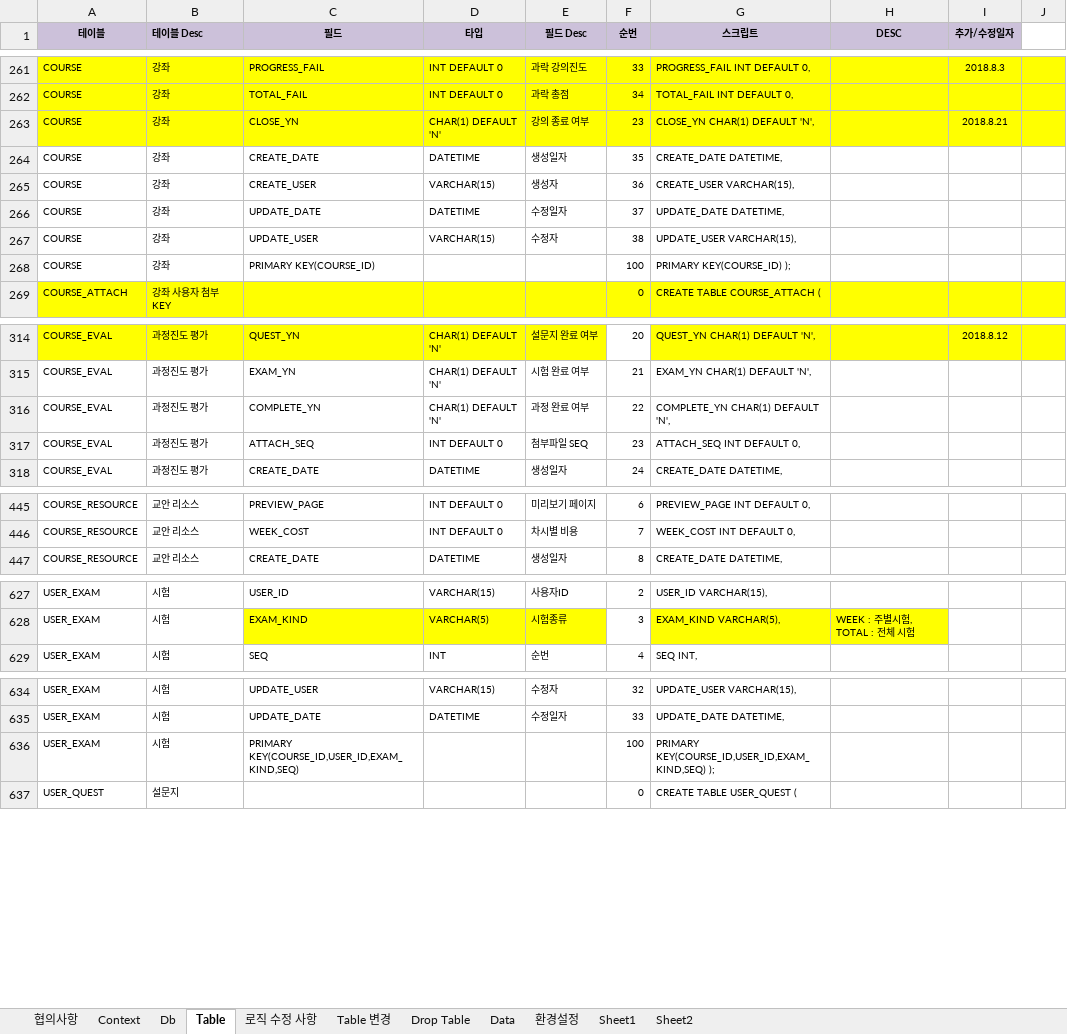
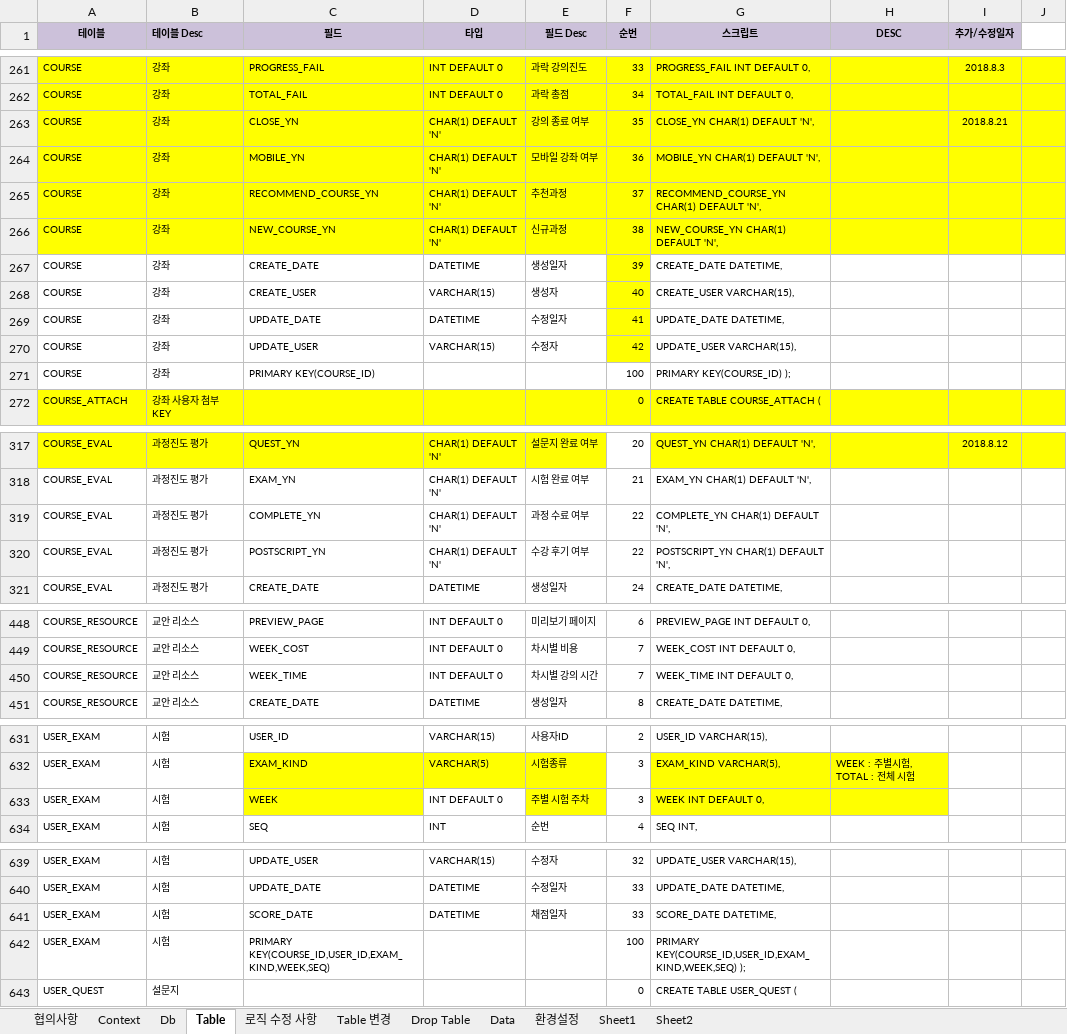
Before and after one commit to limsm9449/lms, an Excel workbook: src/main/webapp/resources/setting/setting_20170222.xlsx, sheet Table, drawn as a sheet; only a part is shown, gaps mark what is left out; values as stored, in another font and other column widths than the file's, no borders; addresses are those after the commit; the diff names each change by its address in the sheet, - before the commit and + after, or states it on an @@ line.

```diff
--- a/src/main/webapp/resources/setting/setting_20170222.xlsx (sheet Table)
+++ b/src/main/webapp/resources/setting/setting_20170222.xlsx (sheet Table)
-F263 (순번): 23
+F263 (순번): 35
+row 264: COURSE | 강좌 | MOBILE_YN | CHAR(1) DEFAULT 'N' | 모바일 강좌 여부 | 36 | MOBILE_YN CHAR(1) DEFAULT 'N',
+row 265: COURSE | 강좌 | RECOMMEND_COURSE_YN | CHAR(1) DEFAULT 'N' | 추천과정 | 37 | RECOMMEND_COURSE_YN CHAR(1) DEFAULT 'N',
+row 266: COURSE | 강좌 | NEW_COURSE_YN | CHAR(1) DEFAULT 'N' | 신규과정 | 38 | NEW_COURSE_YN CHAR(1) DEFAULT 'N',
-F267 (순번): 35
+F267 (순번): 39
-F267:F270 fill: none
+F267:F270 fill: #FFFF00
-F268 (순번): 36
+F268 (순번): 40
-F269 (순번): 37
+F269 (순번): 41
-F270 (순번): 38
+F270 (순번): 42
-E319 (필드 Desc): 과정 완료 여부
+E319 (필드 Desc): 과정 수료 여부
-C320 (필드): ATTACH_SEQ
+C320 (필드): POSTSCRIPT_YN
-D320 (타입): INT DEFAULT 0
+D320 (타입): CHAR(1) DEFAULT 'N'
-E320 (필드 Desc): 첨부파일 SEQ
+E320 (필드 Desc): 수강 후기 여부
-F320 (순번): 23
+F320 (순번): 22
-G320 (스크립트): ATTACH_SEQ INT DEFAULT 0,
+G320 (스크립트): POSTSCRIPT_YN CHAR(1) DEFAULT 'N',
+row 450: COURSE_RESOURCE | 교안 리소스 | WEEK_TIME | INT DEFAULT 0 | 차시별 강의 시간 | 7 | WEEK_TIME INT DEFAULT 0,
+row 633: USER_EXAM | 시험 | WEEK | INT DEFAULT 0 | 주별 시험 주차 | 3 | WEEK INT DEFAULT 0,
+row 641: USER_EXAM | 시험 | SCORE_DATE | DATETIME | 채점일자 | 33 | SCORE_DATE DATETIME,
-C642 (필드): PRIMARY KEY(COURSE_ID,USER_ID,EXAM_KIND,SEQ)
+C642 (필드): PRIMARY KEY(COURSE_ID,USER_ID,EXAM_KIND,WEEK,SEQ)
-G642 (스크립트): PRIMARY KEY(COURSE_ID,USER_ID,EXAM_KIND,SEQ) );
+G642 (스크립트): PRIMARY KEY(COURSE_ID,USER_ID,EXAM_KIND,WEEK,SEQ) );
```
Also changed, not shown: sheet Table 변경, formulas that keep their value, 48 other files.
